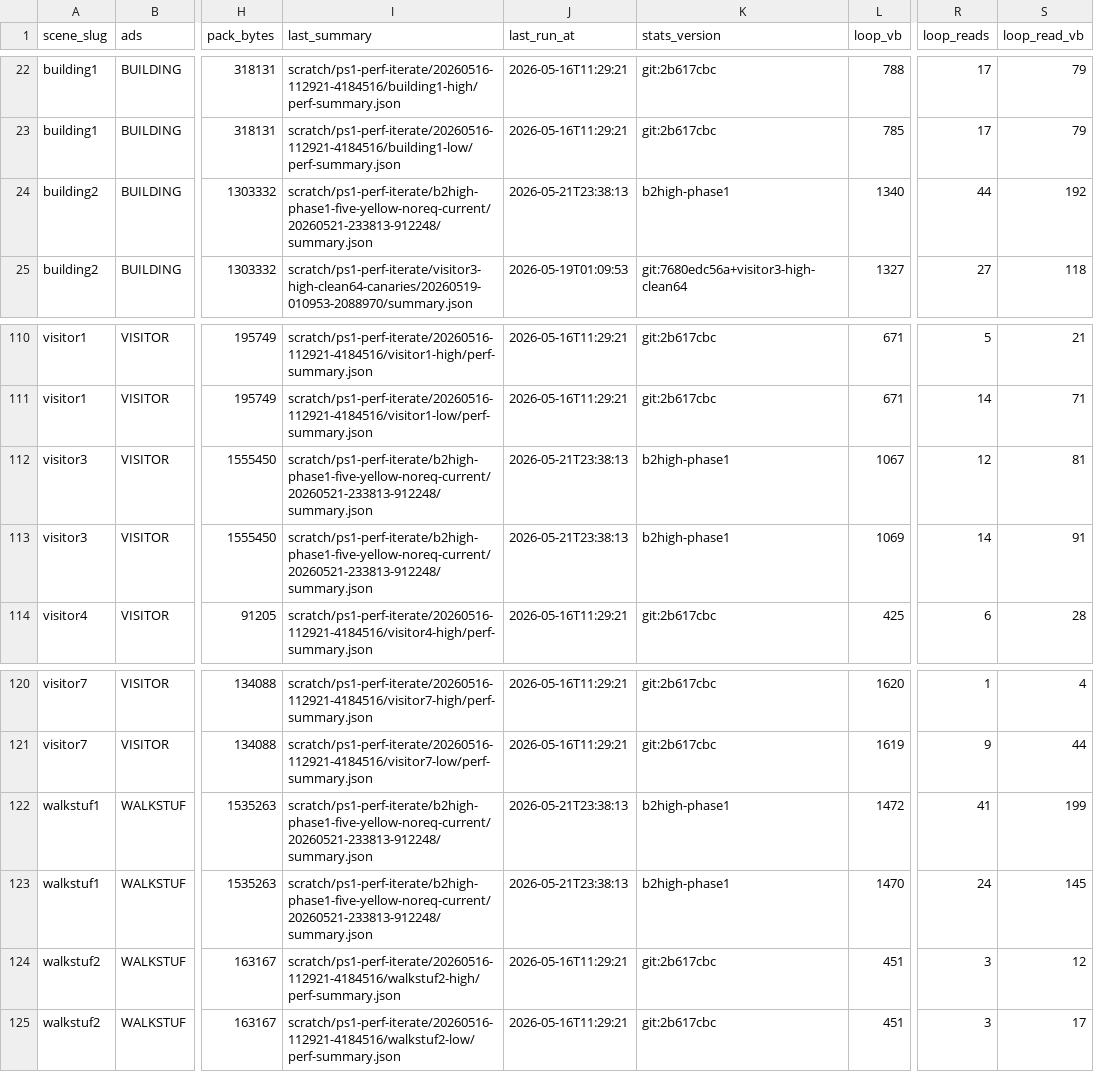
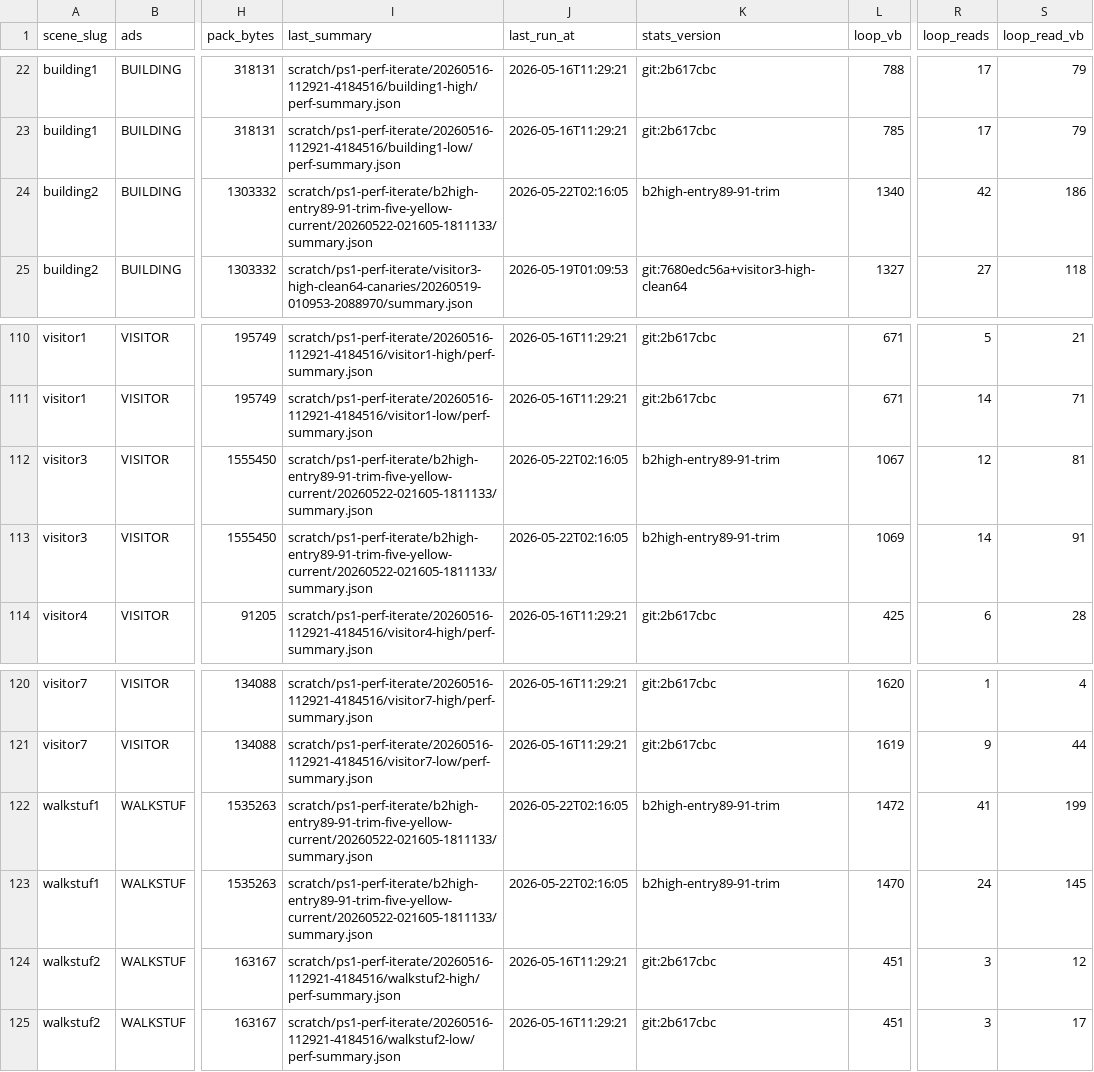
Before and after one commit to huntergdavis/johnny-castaway-ps1, a CSV file: docs/ps1/performance-scene-matrix.csv, drawn as a sheet; only a part is shown, gaps mark what is left out; the diff names each change by its address in the sheet, - before the commit and + after, or states it on an @@ line.

```diff
--- a/docs/ps1/performance-scene-matrix.csv
+++ b/docs/ps1/performance-scene-matrix.csv
-I24 (last_summary): scratch/ps1-perf-iterate/b2high-phase1-five-yellow-noreq-current/20260521-233813-912248/summary.json
+I24 (last_summary): scratch/ps1-perf-iterate/b2high-entry89-91-trim-five-yellow-current/20260522-021605-1811133/summary.json
-J24 (last_run_at): 2026-05-21T23:38:13
+J24 (last_run_at): 2026-05-22T02:16:05
-K24 (stats_version): b2high-phase1
+K24 (stats_version): b2high-entry89-91-trim
-R24 (loop_reads): 44
+R24 (loop_reads): 42
-S24 (loop_read_vb): 192
+S24 (loop_read_vb): 186
-I112:I113 (last_summary): scratch/ps1-perf-iterate/b2high-phase1-five-yellow-noreq-current/20260521-233813-912248/summary.json
+I112:I113 (last_summary): scratch/ps1-perf-iterate/b2high-entry89-91-trim-five-yellow-current/20260522-021605-1811133/summary.json
-J112:J113 (last_run_at): 2026-05-21T23:38:13
+J112:J113 (last_run_at): 2026-05-22T02:16:05
-K112:K113 (stats_version): b2high-phase1
+K112:K113 (stats_version): b2high-entry89-91-trim
-I122:I123 (last_summary): scratch/ps1-perf-iterate/b2high-phase1-five-yellow-noreq-current/20260521-233813-912248/summary.json
+I122:I123 (last_summary): scratch/ps1-perf-iterate/b2high-entry89-91-trim-five-yellow-current/20260522-021605-1811133/summary.json
-J122:J123 (last_run_at): 2026-05-21T23:38:13
+J122:J123 (last_run_at): 2026-05-22T02:16:05
-K122:K123 (stats_version): b2high-phase1
+K122:K123 (stats_version): b2high-entry89-91-trim
```
Also changed, not shown: docs/ps1/performance-read-candidate-matrix.csv, docs/ps1/performance-under-green-attribution.csv, 22 other files.
